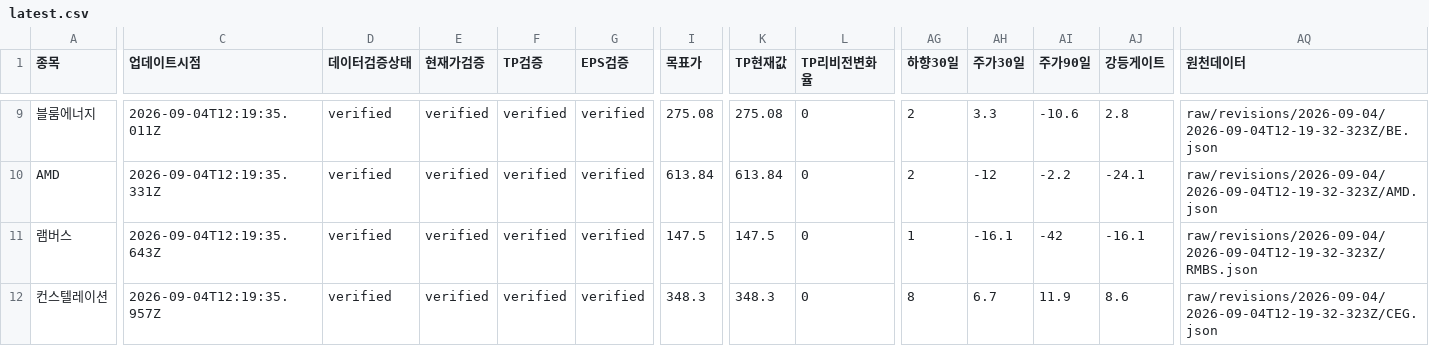
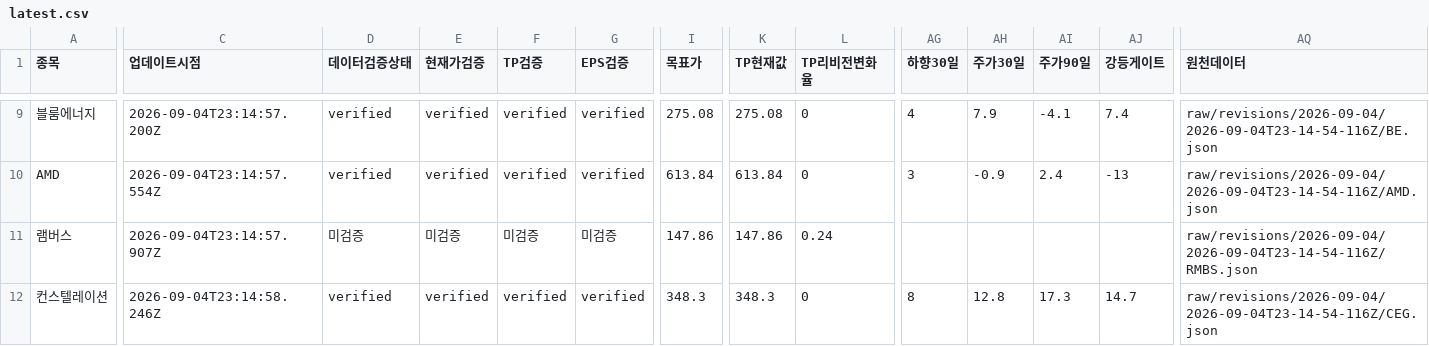
Before and after one commit to SimpleorNothing/ten-bagger, a CSV file: raw/revisions/latest.csv, drawn as a sheet; only a part is shown, gaps mark what is left out; the diff covers the shown part only; the diff names each change by its address in the sheet, - before the commit and + after, or states it on an @@ line.

```diff
--- a/raw/revisions/latest.csv
+++ b/raw/revisions/latest.csv
-C9 (업데이트시점): 2026-09-04T12:19:35.011Z
+C9 (업데이트시점): 2026-09-04T23:14:57.200Z
-AG9 (하향30일): 2
+AG9 (하향30일): 4
-AH9 (주가30일): 3.3
+AH9 (주가30일): 7.9
-AI9 (주가90일): -10.6
+AI9 (주가90일): -4.1
-AJ9 (강등게이트): 2.8
+AJ9 (강등게이트): 7.4
-AQ9 (원천데이터): raw/revisions/2026-09-04/2026-09-04T12-19-32-323Z/BE.json
+AQ9 (원천데이터): raw/revisions/2026-09-04/2026-09-04T23-14-54-116Z/BE.json
-C10 (업데이트시점): 2026-09-04T12:19:35.331Z
+C10 (업데이트시점): 2026-09-04T23:14:57.554Z
-AG10 (하향30일): 2
+AG10 (하향30일): 3
-AH10 (주가30일): -12
+AH10 (주가30일): -0.9
-AI10 (주가90일): -2.2
+AI10 (주가90일): 2.4
-AJ10 (강등게이트): -24.1
+AJ10 (강등게이트): -13
-AQ10 (원천데이터): raw/revisions/2026-09-04/2026-09-04T12-19-32-323Z/AMD.json
+AQ10 (원천데이터): raw/revisions/2026-09-04/2026-09-04T23-14-54-116Z/AMD.json
-C11 (업데이트시점): 2026-09-04T12:19:35.643Z
+C11 (업데이트시점): 2026-09-04T23:14:57.907Z
-D11 (데이터검증상태): verified
+D11 (데이터검증상태): 미검증
-E11 (현재가검증): verified
+E11 (현재가검증): 미검증
-F11 (TP검증): verified
+F11 (TP검증): 미검증
-G11 (EPS검증): verified
+G11 (EPS검증): 미검증
-I11 (목표가): 147.5
+I11 (목표가): 147.86
-K11 (TP현재값): 147.5
+K11 (TP현재값): 147.86
-L11 (TP리비전변화율): 0
+L11 (TP리비전변화율): 0.24
-AG11 (하향30일): 1
+AG11 (하향30일): (empty)
-AH11 (주가30일): -16.1
+AH11 (주가30일): (empty)
-AI11 (주가90일): -42
+AI11 (주가90일): (empty)
-AJ11 (강등게이트): -16.1
+AJ11 (강등게이트): (empty)
-AQ11 (원천데이터): raw/revisions/2026-09-04/2026-09-04T12-19-32-323Z/RMBS.json
+AQ11 (원천데이터): raw/revisions/2026-09-04/2026-09-04T23-14-54-116Z/RMBS.json
-C12 (업데이트시점): 2026-09-04T12:19:35.957Z
+C12 (업데이트시점): 2026-09-04T23:14:58.246Z
-AH12 (주가30일): 6.7
+AH12 (주가30일): 12.8
-AI12 (주가90일): 11.9
+AI12 (주가90일): 17.3
-AJ12 (강등게이트): 8.6
+AJ12 (강등게이트): 14.7
-AQ12 (원천데이터): raw/revisions/2026-09-04/2026-09-04T12-19-32-323Z/CEG.json
+AQ12 (원천데이터): raw/revisions/2026-09-04/2026-09-04T23-14-54-116Z/CEG.json
```
Also changed, not shown: 144 edited cells elsewhere in this file, 35 other files.
